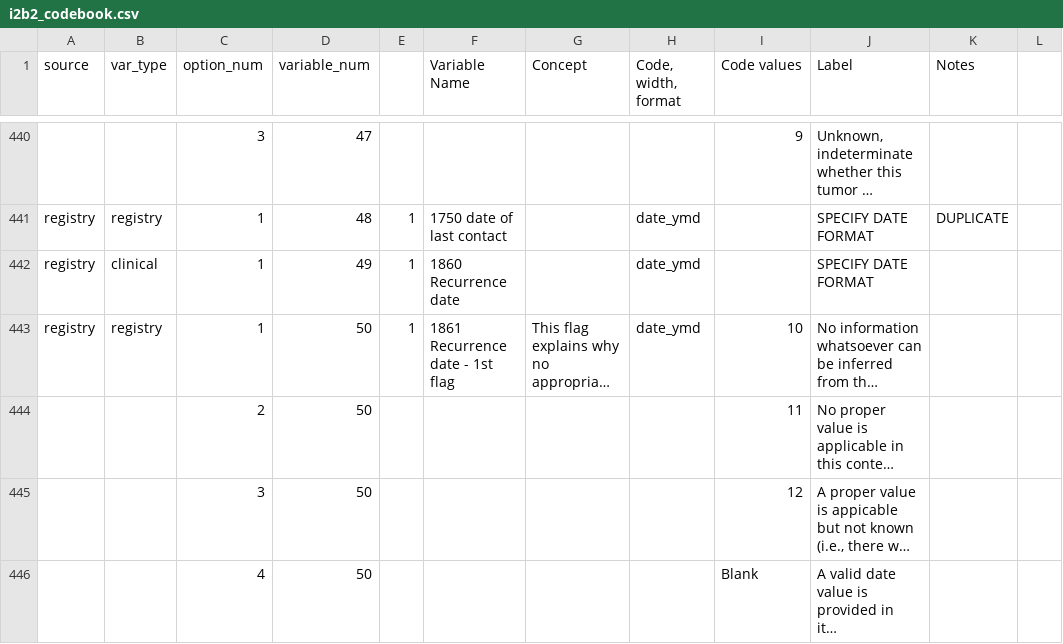
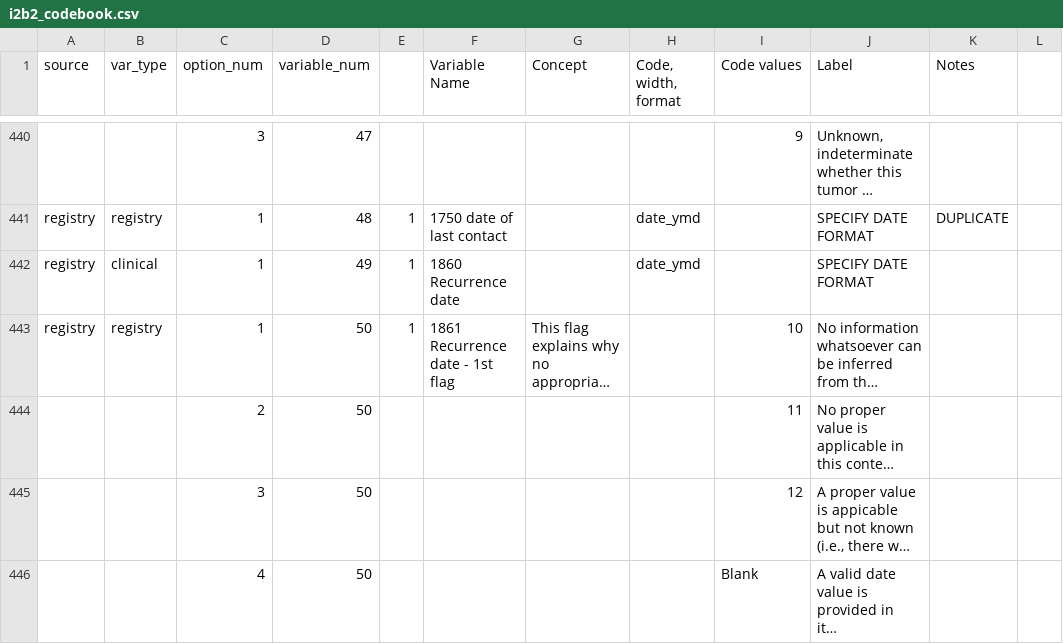
Before and after one commit to kumc-bmi/bc_qa, a CSV file: i2b2_codebook.csv, drawn as a sheet; only a part is shown, gaps mark what is left out; long unchanged cells end in …; the diff names each change by its address in the sheet, - before the commit and + after, or states it on an @@ line.

```diff
--- a/i2b2_codebook.csv
+++ b/i2b2_codebook.csv
-H443 (Code, width, format): date_ymd
+H443 (Code, width, format): (empty)
```
Also changed, not shown: bc_codebook_ddict.csv.
